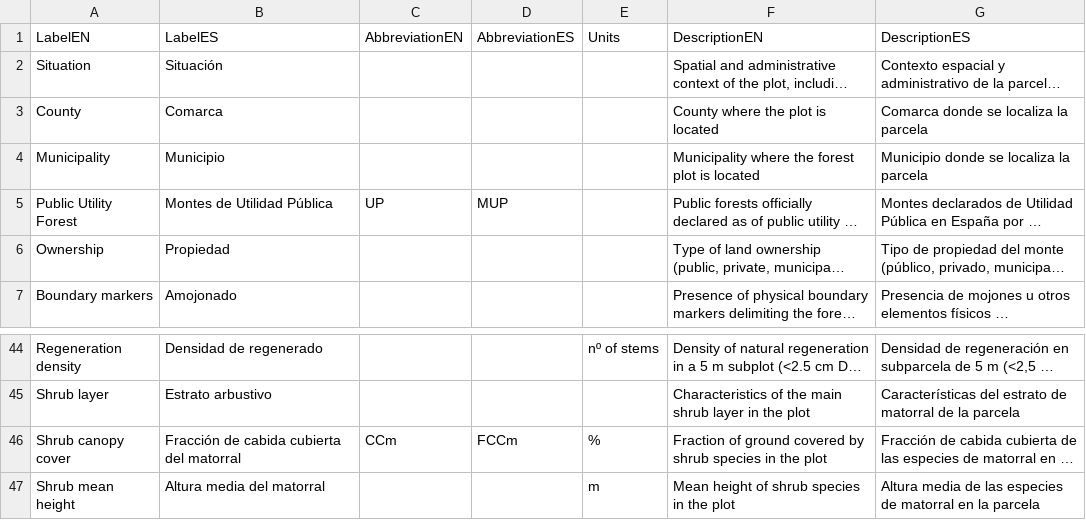
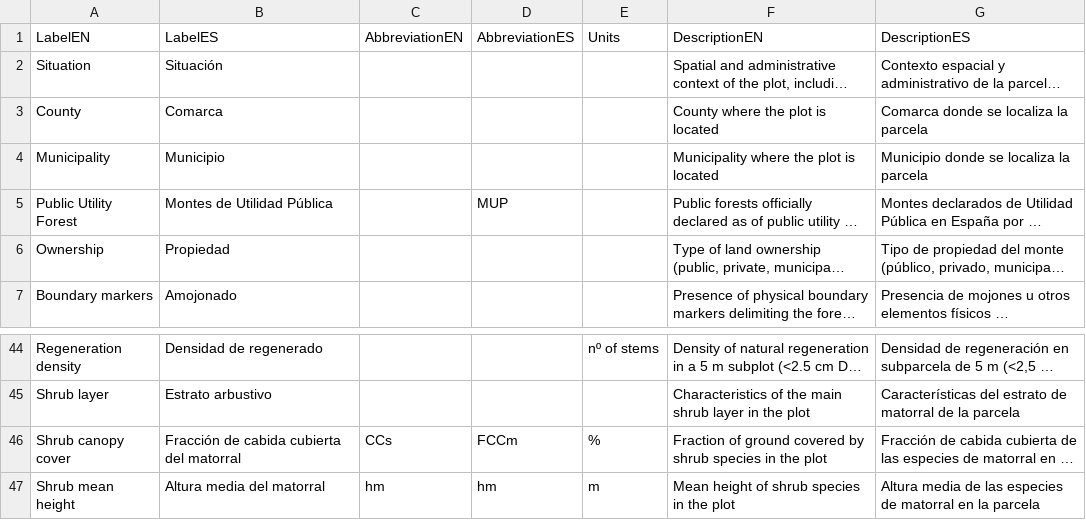
Before and after one commit to nacresle/Dashboards_BMP, a CSV file: Plot_Data_EN/DashboardsLabels.csv, drawn as a sheet; only a part is shown, gaps mark what is left out; long unchanged cells end in …; the diff covers the shown part only; the diff names each change by its address in the sheet, - before the commit and + after, or states it on an @@ line.

```diff
--- a/Plot_Data_EN/DashboardsLabels.csv
+++ b/Plot_Data_EN/DashboardsLabels.csv
-F4: Municipality where the forest plot is located
+F4: Municipality where the plot is located
-C5: UP
+C5: (empty)
-C46: CCm
+C46: CCs
-C47: (empty)
+C47: hm
-D47: (empty)
+D47: hm
```
Also changed, not shown: 1 added row, 1 removed row and 18 edited cells elsewhere in this file.
